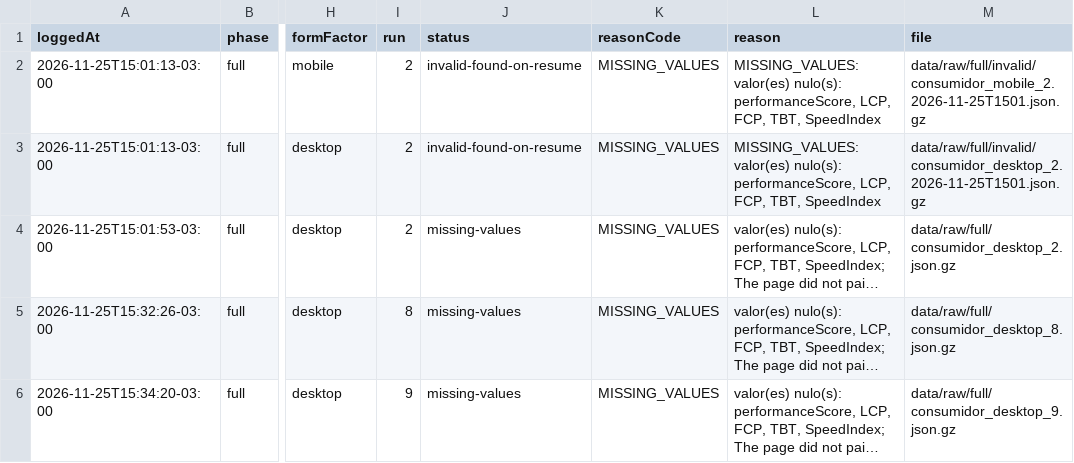
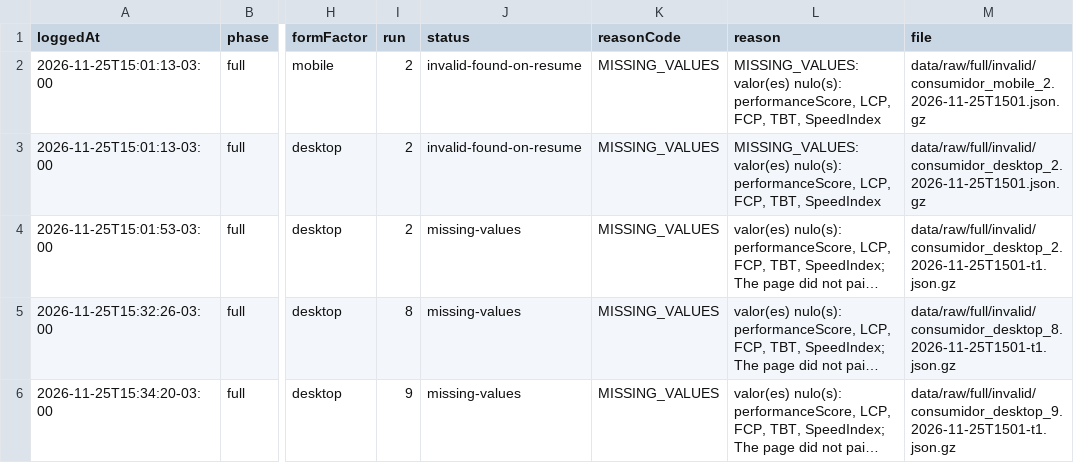
Before and after one commit to mariaoliveira27/LabExperimentacaoDeSoftware, a CSV file: Laboratorio05_MedicaoGovBr/data/failed-runs.csv, drawn as a sheet; only a part is shown, gaps mark what is left out; long unchanged cells end in …; the diff names each change by its address in the sheet, - before the commit and + after, or states it on an @@ line.

Commit message:
fix(lab05): point failed-runs paths to the invalid files
Three afternoon retries of Consumidor.gov.br pointed to the valid redo instead of the file moved to data/raw/full/invalid/.

```diff
--- a/Laboratorio05_MedicaoGovBr/data/failed-runs.csv
+++ b/Laboratorio05_MedicaoGovBr/data/failed-runs.csv
-M4 (file): data/raw/full/consumidor_desktop_2.json.gz
+M4 (file): data/raw/full/invalid/consumidor_desktop_2.2026-11-25T1501-t1.json.gz
-M5 (file): data/raw/full/consumidor_desktop_8.json.gz
+M5 (file): data/raw/full/invalid/consumidor_desktop_8.2026-11-25T1501-t1.json.gz
-M6 (file): data/raw/full/consumidor_desktop_9.json.gz
+M6 (file): data/raw/full/invalid/consumidor_desktop_9.2026-11-25T1501-t1.json.gz
```
